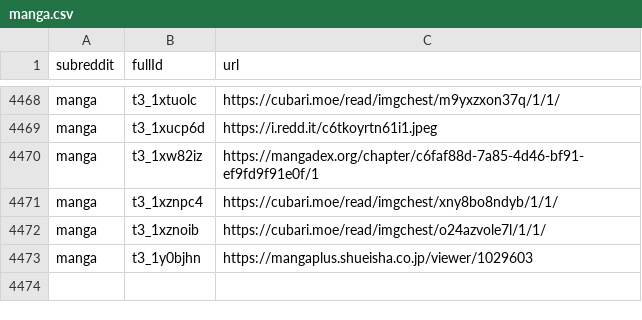
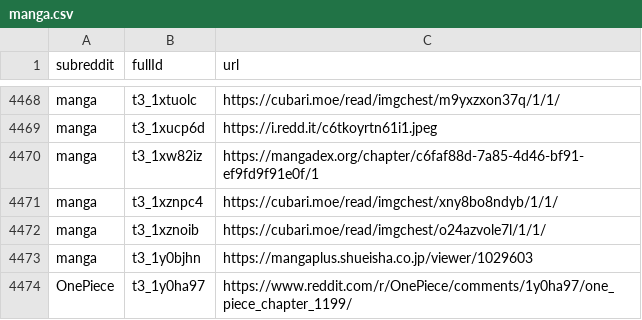
Before and after one commit to dli-invest/finreddit, a CSV file: internal/manga.csv, drawn as a sheet; only a part is shown, gaps mark what is left out; the diff names each change by its address in the sheet, - before the commit and + after, or states it on an @@ line.

```diff
--- a/internal/manga.csv
+++ b/internal/manga.csv
+row 4474: OnePiece | t3_1y0ha97 | https://www.reddit.com/r/OnePiece/comments/1y0ha97/one_piece_chapter_1199/
```
